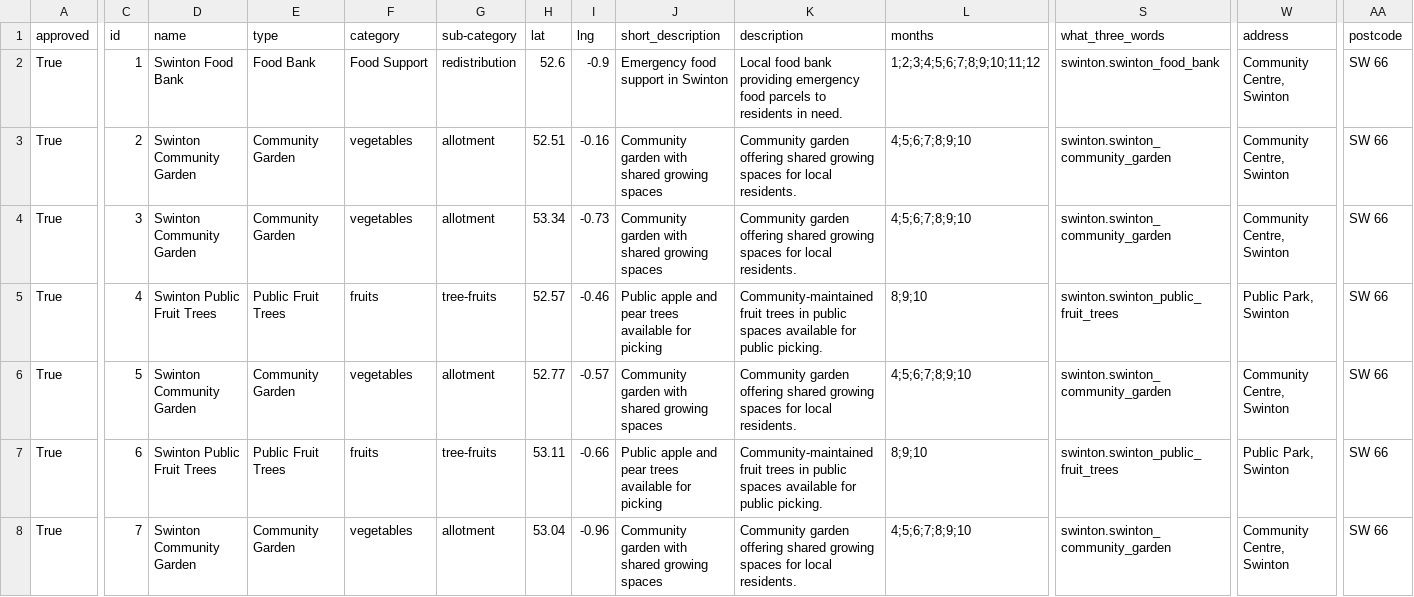
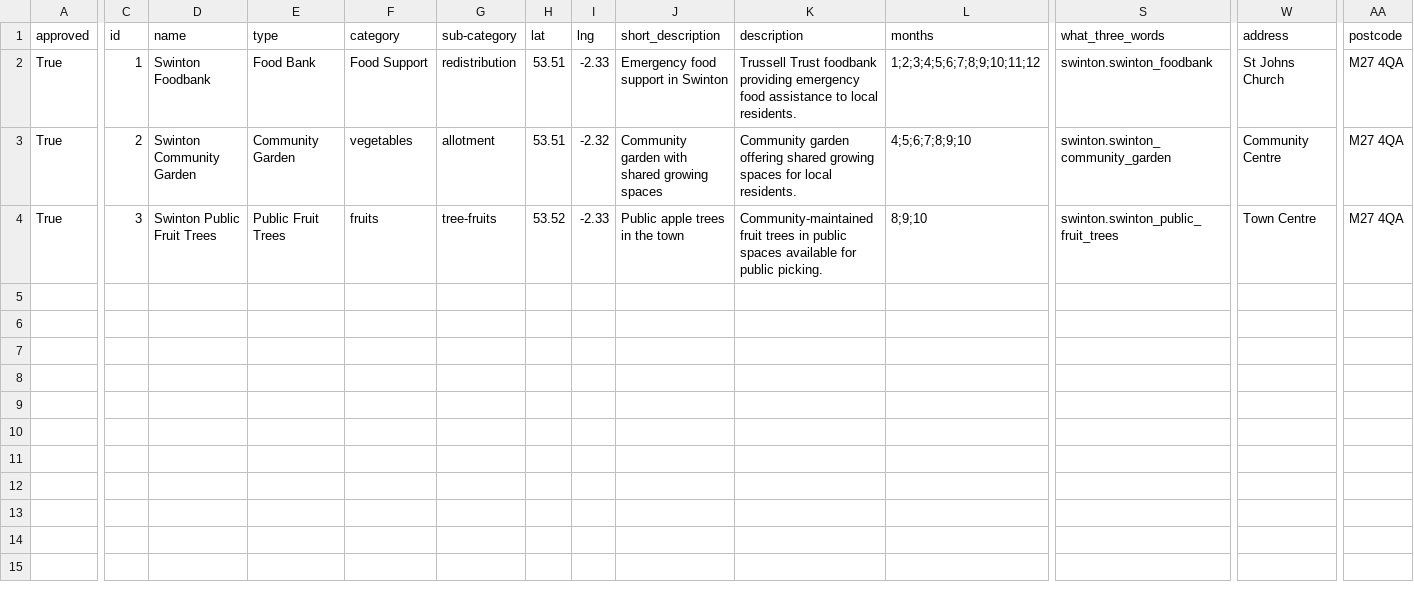
Before and after one commit to Sussexdowns/Foodshare, a CSV file: data/swinton_free_food_locations.csv, drawn as a sheet; only a part is shown, gaps mark what is left out; rows hold the shown columns only; the diff covers the shown part only; the diff names each change by its address in the sheet, - before the commit and + after, or states it on an @@ line.

```diff
--- a/data/swinton_free_food_locations.csv
+++ b/data/swinton_free_food_locations.csv
-D2 (name): Swinton Food Bank
+D2 (name): Swinton Foodbank
-H2 (lat): 52.6
+H2 (lat): 53.51
-I2 (lng): -0.9
+I2 (lng): -2.33
-K2 (description): Local food bank providing emergency food parcels to residents in need.
+K2 (description): Trussell Trust foodbank providing emergency food assistance to local residents.
-S2 (what_three_words): swinton.swinton_food_bank
+S2 (what_three_words): swinton.swinton_foodbank
-W2 (address): Community Centre, Swinton
+W2 (address): St Johns Church
-AA2:AA4 (postcode): SW 66
+AA2:AA4 (postcode): M27 4QA
-H3 (lat): 52.51
+H3 (lat): 53.51
-I3 (lng): -0.16
+I3 (lng): -2.32
-W3 (address): Community Centre, Swinton
+W3 (address): Community Centre
-D4 (name): Swinton Community Garden
+D4 (name): Swinton Public Fruit Trees
-E4 (type): Community Garden
+E4 (type): Public Fruit Trees
-F4 (category): vegetables
+F4 (category): fruits
-G4 (sub-category): allotment
+G4 (sub-category): tree-fruits
-H4 (lat): 53.34
+H4 (lat): 53.52
-I4 (lng): -0.73
+I4 (lng): -2.33
-J4 (short_description): Community garden with shared growing spaces
+J4 (short_description): Public apple trees in the town
-K4 (description): Community garden offering shared growing spaces for local residents.
+K4 (description): Community-maintained fruit trees in public spaces available for public picking.
-L4 (months): 4;5;6;7;8;9;10
+L4 (months): 8;9;10
-S4 (what_three_words): swinton.swinton_community_garden
+S4 (what_three_words): swinton.swinton_public_fruit_trees
-W4 (address): Community Centre, Swinton
+W4 (address): Town Centre
-row 5: True | 4 | Swinton Public Fruit Trees | Public Fruit Trees | fruits | tree-fruits | 52.57 | -0.46 | Public apple and pear trees available for picking | Community-maintained fruit trees in public spaces available for public picking. | 8;9;10 | swinton.swinton_public_fruit_trees | Public Park, Swinton | SW 66
-row 6: True | 5 | Swinton Community Garden | Community Garden | vegetables | allotment | 52.77 | -0.57 | Community garden with shared growing spaces | Community garden offering shared growing spaces for local residents. | 4;5;6;7;8;9;10 | swinton.swinton_community_garden | Community Centre, Swinton | SW 66
-row 7: True | 6 | Swinton Public Fruit Trees | Public Fruit Trees | fruits | tree-fruits | 53.11 | -0.66 | Public apple and pear trees available for picking | Community-maintained fruit trees in public spaces available for public picking. | 8;9;10 | swinton.swinton_public_fruit_trees | Public Park, Swinton | SW 66
-row 8: True | 7 | Swinton Community Garden | Community Garden | vegetables | allotment | 53.04 | -0.96 | Community garden with shared growing spaces | Community garden offering shared growing spaces for local residents. | 4;5;6;7;8;9;10 | swinton.swinton_community_garden | Community Centre, Swinton | SW 66
```
Also changed, not shown: 3 edited cells elsewhere in this file, data/solva_free_food_locations.csv, data/st_florence_free_food_locations.csv, 23 other files.
